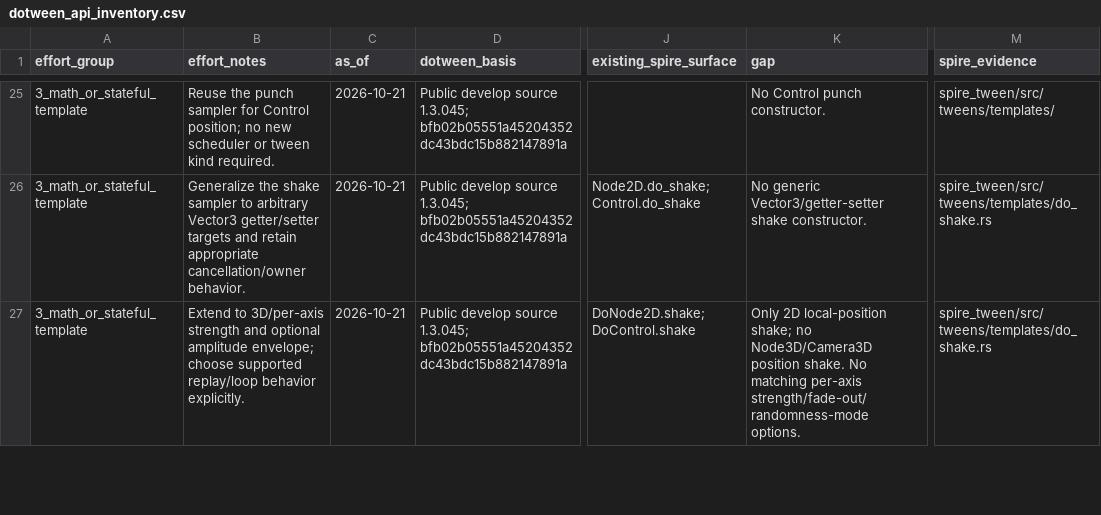
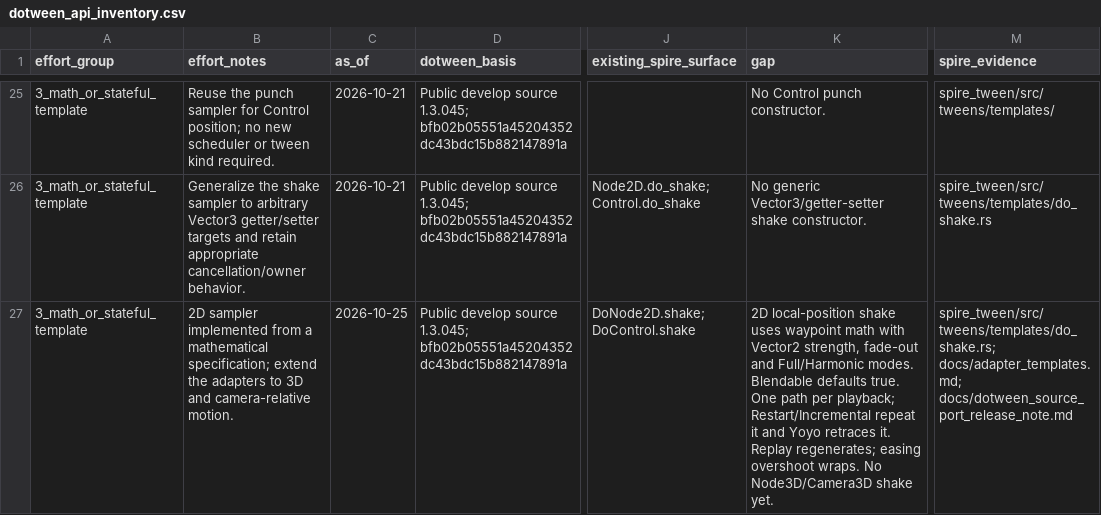
Before and after one commit to Houtamelo/spire_tween_gdscript, a CSV file: dotween_api_inventory.csv, drawn as a sheet; only a part is shown, gaps mark what is left out; the diff covers the shown part only; the diff names each change by its address in the sheet, - before the commit and + after, or states it on an @@ line.

Commit message:
feat(shake)!: add interpolated waypoint shake templates
Replace ring sampling with an independently authored waypoint sampler using
per-axis strength, vibrato, randomness modes, optional fade, and blending.
Expose the options to GDScript and normalize invalid inputs with warnings.

Keep shake state within the template, reuse paths across loops, regenerate
on replay, and restore offsets on successful completion. Follow the global
default easing unless explicitly overridden.

Add deterministic sampler and real-engine coverage. Repair sequence factory
tests to exercise rejection and avoid strong self/ancestor capture leaks.
Document the API, callback aliasing constraints, provenance, and audit results.

Validation: native shake and full 200-case GDScript suites on Godot 4.4 and
4.7.2; global-easing probes; Cargo checks and native rustdoc link checking.

BREAKING CHANGE: shake now takes duration, Vector2 strength, vibrato,
randomness, fade_out, randomness_mode, and blendable instead of the former
radius_min, radius_max, vibratio, frequency, and duration arguments.

```diff
--- a/dotween_api_inventory.csv
+++ b/dotween_api_inventory.csv
-B27 (effort_notes): Extend to 3D/per-axis strength and optional amplitude envelope; choose supported replay/loop behavior explicitly.
+B27 (effort_notes): 2D sampler implemented from a mathematical specification; extend the adapters to 3D and camera-relative motion.
-C27 (as_of): 2026-10-21
+C27 (as_of): 2026-10-25
-K27 (gap): Only 2D local-position shake; no Node3D/Camera3D position shake. No matching per-axis strength/fade-out/randomness-mode options.
+K27 (gap): 2D local-position shake uses waypoint math with Vector2 strength, fade-out and Full/Harmonic modes. Blendable defaults true. One path per playback; Restart/Incremental repeat it and Yoyo retraces it. Replay regenerates; easing overshoot wraps. No Node3D/Camera3D shake yet.
-M27 (spire_evidence): spire_tween/src/tweens/templates/do_shake.rs
+M27 (spire_evidence): spire_tween/src/tweens/templates/do_shake.rs; docs/adapter_templates.md; docs/dotween_source_port_release_note.md
```
Also changed, not shown: 5 edited cells elsewhere in this file, 44 other files.
